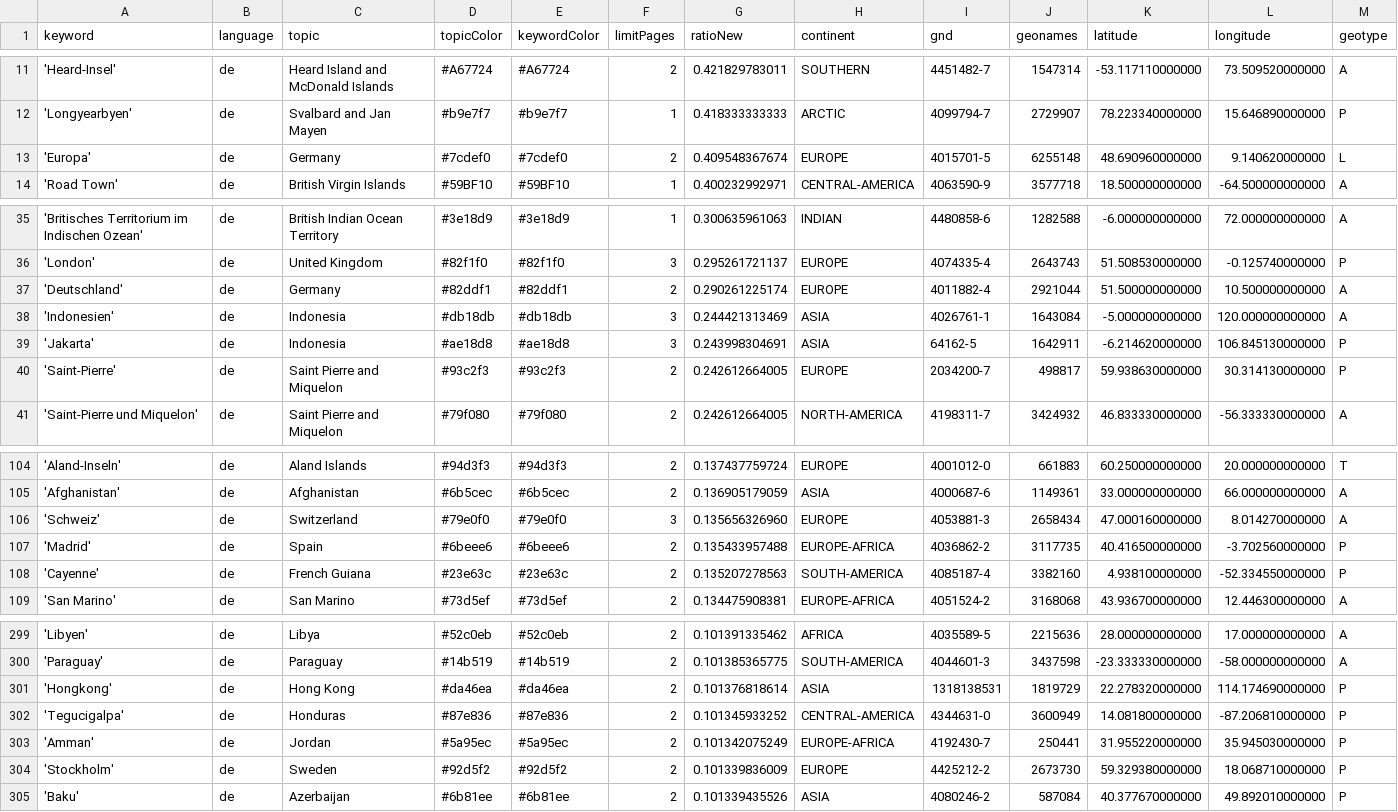
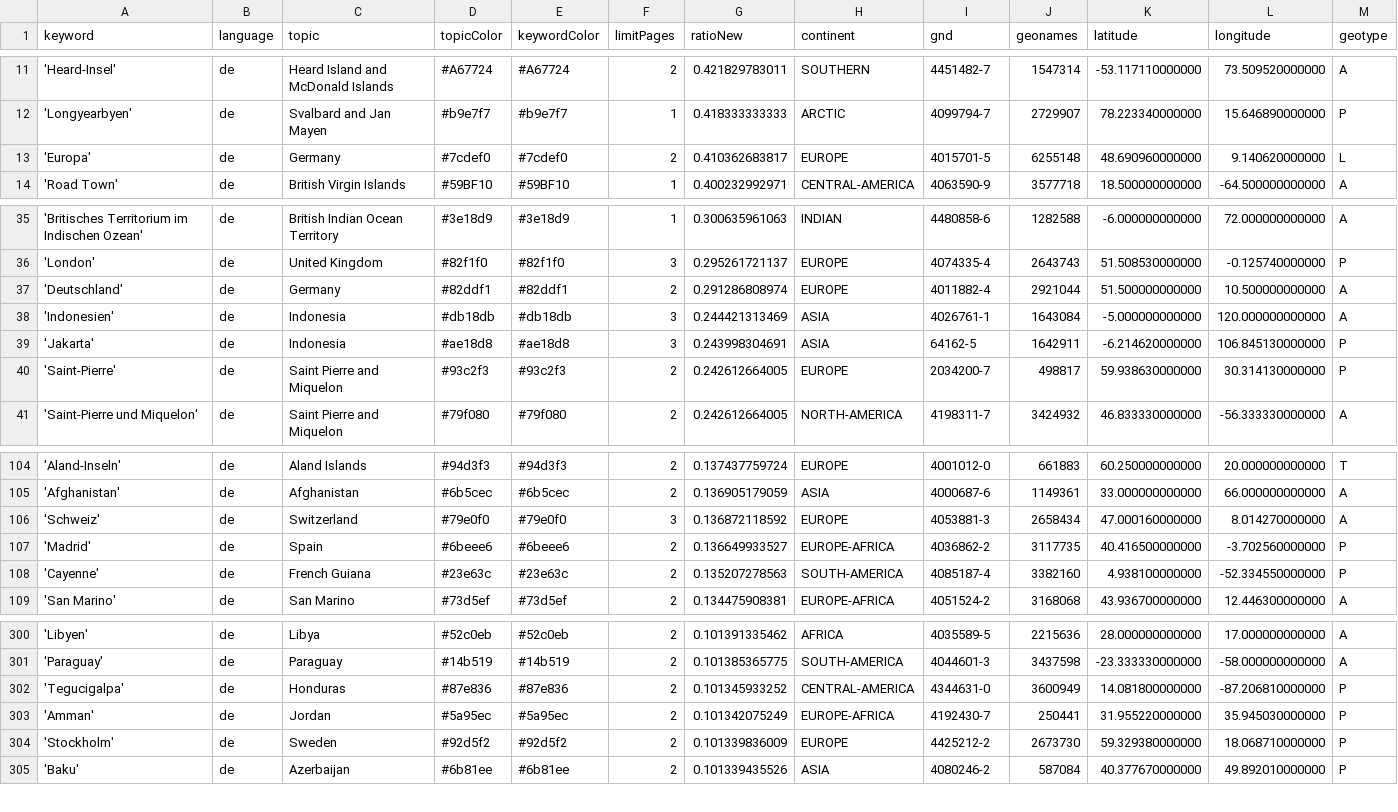
Before and after one commit to mizilett-news/ortsFluesterer, a CSV file: keywords.csv, drawn as a sheet; only a part is shown, gaps mark what is left out; removed rows and columns are numbered as before the commit, all else as after; rows hold the shown columns only; the diff covers the shown part only; the diff names each change by its address in the sheet, - before the commit and + after, or states it on an @@ line.

```diff
--- a/keywords.csv
+++ b/keywords.csv
-G13 (ratioNew): 0.409548367674
+G13 (ratioNew): 0.410362683817
-G37 (ratioNew): 0.290261225174
+G37 (ratioNew): 0.291286808974
-G106 (ratioNew): 0.135656326960
+G106 (ratioNew): 0.136872118592
-G107 (ratioNew): 0.135433957488
+G107 (ratioNew): 0.136649933527
-row 301: 'Hongkong' | de | Hong Kong | #da46ea | #da46ea | 2 | 0.101376818614 | ASIA | 1318138531 | 1819729 | 22.278320000000 | 114.174690000000 | P
```
Also changed, not shown: 5 added rows and 4 removed rows elsewhere in this file, csv/news_2025_12.csv.
